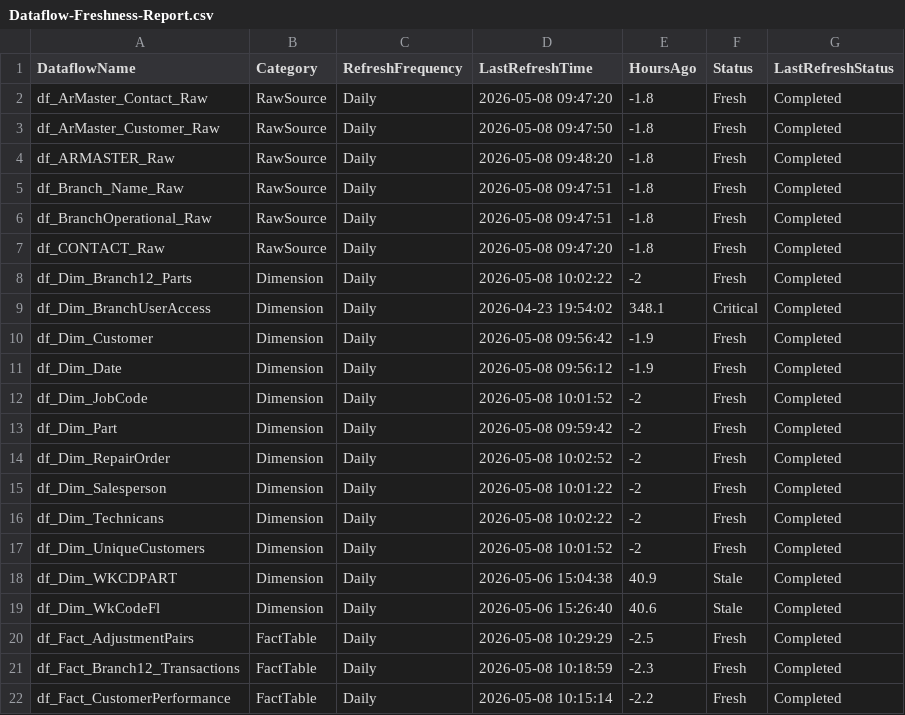
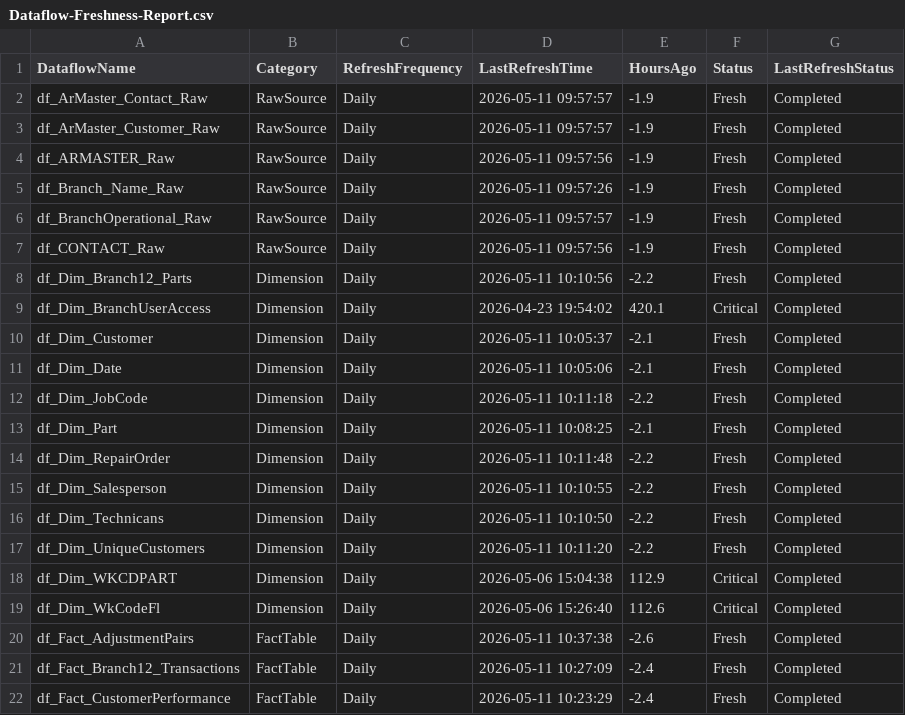
Before and after one commit to SlyFox18/claude-data-projects, a CSV file: projects/fabric-monitoring/documentation/Dataflow-Freshness-Report.csv, drawn as a sheet; only a part is shown; the diff covers the shown part only.

```diff
--- a/projects/fabric-monitoring/documentation/Dataflow-Freshness-Report.csv
+++ b/projects/fabric-monitoring/documentation/Dataflow-Freshness-Report.csv
@@ -1,22 +1,22 @@
 "DataflowName","Category","RefreshFrequency","LastRefreshTime","HoursAgo","Status","LastRefreshStatus"
-"df_ArMaster_Contact_Raw","RawSource","Daily","2026-05-08 09:47:20","-1.8","Fresh","Completed"
-"df_ArMaster_Customer_Raw","RawSource","Daily","2026-05-08 09:47:50","-1.8","Fresh","Completed"
-"df_ARMASTER_Raw","RawSource","Daily","2026-05-08 09:48:20","-1.8","Fresh","Completed"
-"df_Branch_Name_Raw","RawSource","Daily","2026-05-08 09:47:51","-1.8","Fresh","Completed"
-"df_BranchOperational_Raw","RawSource","Daily","2026-05-08 09:47:51","-1.8","Fresh","Completed"
-"df_CONTACT_Raw","RawSource","Daily","2026-05-08 09:47:20","-1.8","Fresh","Completed"
-"df_Dim_Branch12_Parts","Dimension","Daily","2026-05-08 10:02:22","-2","Fresh","Completed"
-"df_Dim_BranchUserAccess","Dimension","Daily","2026-04-23 19:54:02","348.1","Critical","Completed"
-"df_Dim_Customer","Dimension","Daily","2026-05-08 09:56:42","-1.9","Fresh","Completed"
-"df_Dim_Date","Dimension","Daily","2026-05-08 09:56:12","-1.9","Fresh","Completed"
-"df_Dim_JobCode","Dimension","Daily","2026-05-08 10:01:52","-2","Fresh","Completed"
-"df_Dim_Part","Dimension","Daily","2026-05-08 09:59:42","-2","Fresh","Completed"
-"df_Dim_RepairOrder","Dimension","Daily","2026-05-08 10:02:52","-2","Fresh","Completed"
-"df_Dim_Salesperson","Dimension","Daily","2026-05-08 10:01:22","-2","Fresh","Completed"
-"df_Dim_Technicans","Dimension","Daily","2026-05-08 10:02:22","-2","Fresh","Completed"
-"df_Dim_UniqueCustomers","Dimension","Daily","2026-05-08 10:01:52","-2","Fresh","Completed"
-"df_Dim_WKCDPART","Dimension","Daily","2026-05-06 15:04:38","40.9","Stale","Completed"
-"df_Dim_WkCodeFl","Dimension","Daily","2026-05-06 15:26:40","40.6","Stale","Completed"
-"df_Fact_AdjustmentPairs","FactTable","Daily","2026-05-08 10:29:29","-2.5","Fresh","Completed"
-"df_Fact_Branch12_Transactions","FactTable","Daily","2026-05-08 10:18:59","-2.3","Fresh","Completed"
-"df_Fact_CustomerPerformance","FactTable","Daily","2026-05-08 10:15:14","-2.2","Fresh","Completed"
+"df_ArMaster_Contact_Raw","RawSource","Daily","2026-05-11 09:57:57","-1.9","Fresh","Completed"
+"df_ArMaster_Customer_Raw","RawSource","Daily","2026-05-11 09:57:57","-1.9","Fresh","Completed"
+"df_ARMASTER_Raw","RawSource","Daily","2026-05-11 09:57:56","-1.9","Fresh","Completed"
+"df_Branch_Name_Raw","RawSource","Daily","2026-05-11 09:57:26","-1.9","Fresh","Completed"
+"df_BranchOperational_Raw","RawSource","Daily","2026-05-11 09:57:57","-1.9","Fresh","Completed"
+"df_CONTACT_Raw","RawSource","Daily","2026-05-11 09:57:56","-1.9","Fresh","Completed"
+"df_Dim_Branch12_Parts","Dimension","Daily","2026-05-11 10:10:56","-2.2","Fresh","Completed"
+"df_Dim_BranchUserAccess","Dimension","Daily","2026-04-23 19:54:02","420.1","Critical","Completed"
+"df_Dim_Customer","Dimension","Daily","2026-05-11 10:05:37","-2.1","Fresh","Completed"
+"df_Dim_Date","Dimension","Daily","2026-05-11 10:05:06","-2.1","Fresh","Completed"
+"df_Dim_JobCode","Dimension","Daily","2026-05-11 10:11:18","-2.2","Fresh","Completed"
+"df_Dim_Part","Dimension","Daily","2026-05-11 10:08:25","-2.1","Fresh","Completed"
+"df_Dim_RepairOrder","Dimension","Daily","2026-05-11 10:11:48","-2.2","Fresh","Completed"
+"df_Dim_Salesperson","Dimension","Daily","2026-05-11 10:10:55","-2.2","Fresh","Completed"
+"df_Dim_Technicans","Dimension","Daily","2026-05-11 10:10:50","-2.2","Fresh","Completed"
+"df_Dim_UniqueCustomers","Dimension","Daily","2026-05-11 10:11:20","-2.2","Fresh","Completed"
+"df_Dim_WKCDPART","Dimension","Daily","2026-05-06 15:04:38","112.9","Critical","Completed"
+"df_Dim_WkCodeFl","Dimension","Daily","2026-05-06 15:26:40","112.6","Critical","Completed"
+"df_Fact_AdjustmentPairs","FactTable","Daily","2026-05-11 10:37:38","-2.6","Fresh","Completed"
+"df_Fact_Branch12_Transactions","FactTable","Daily","2026-05-11 10:27:09","-2.4","Fresh","Completed"
+"df_Fact_CustomerPerformance","FactTable","Daily","2026-05-11 10:23:29","-2.4","Fresh","Completed"
```
Also changed, not shown: 1 added row and 115 edited cells elsewhere in this file, projects/fabric-monitoring/documentation/Dataflow-Inventory-Discovered.csv, 7 other files.
